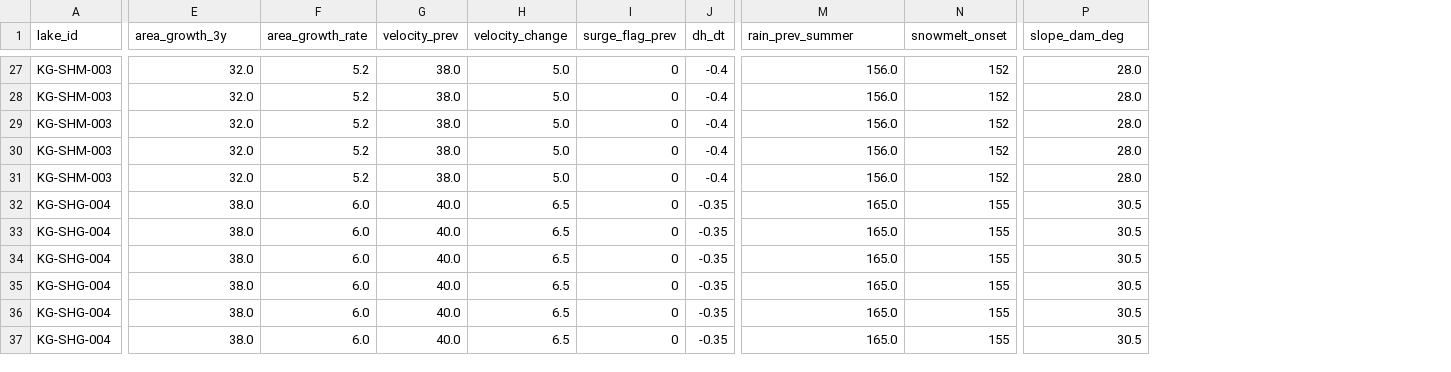
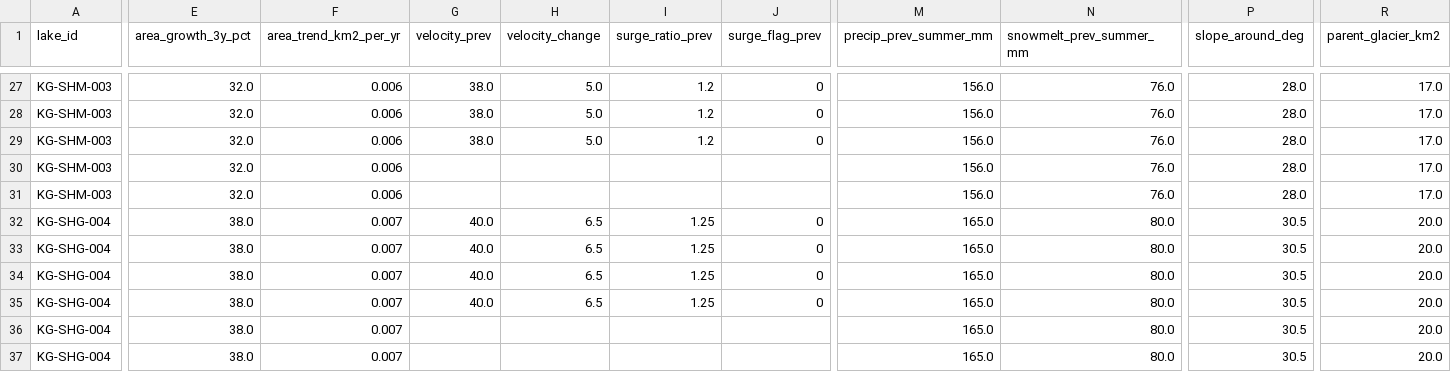
Before and after one commit to inamjadoon/KaraGlof, a CSV file: api/data/lake_year.csv, drawn as a sheet; only a part is shown, gaps mark what is left out; removed rows and columns are numbered as before the commit, all else as after; the diff covers the shown part only; the diff names each change by its address in the sheet, - before the commit and + after, or states it on an @@ line.

Commit message:
data: notebook 03, features and the frozen dataset (awaiting Colab run); sample data on the new columns
Notebook 03 reads ITS_LIVE v2 annual speed (1993-2022) as cloud-optimised GeoTIFFs, ERA5-Land season and daily climate, NASADEM terrain and RGI v7 glaciers, builds lake_year and lake_week, runs the leakage check on all 26 years and writes the data dictionary (Gate 2). Sample lake_year.csv now has exactly the karaglof.features columns.

```diff
--- a/api/data/lake_year.csv
+++ b/api/data/lake_year.csv
-column F (area_growth_rate), rows 27-37: 5.2 | 5.2 | 5.2 | 5.2 | 5.2 | 6.0 | 6.0 | 6.0 | 6.0 | 6.0 | 6.0
+column F (area_trend_km2_per_yr), rows 27-37: 0.006 | 0.006 | 0.006 | 0.006 | 0.006 | 0.007 | 0.007 | 0.007 | 0.007 | 0.007 | 0.007
+column I (surge_ratio_prev), rows 27-35: 1.2 | 1.2 | 1.2 |  |  | 1.25 | 1.25 | 1.25 | 1.25
-column J (dh_dt), rows 27-37: -0.4 | -0.4 | -0.4 | -0.4 | -0.4 | -0.35 | -0.35 | -0.35 | -0.35 | -0.35 | -0.35
-column N (snowmelt_onset), rows 27-37: 152 | 152 | 152 | 152 | 152 | 155 | 155 | 155 | 155 | 155 | 155
+column N (snowmelt_prev_summer_mm), rows 27-37: 76.0 | 76.0 | 76.0 | 76.0 | 76.0 | 80.0 | 80.0 | 80.0 | 80.0 | 80.0 | 80.0
+column R (parent_glacier_km2), rows 27-37: 17.0 | 17.0 | 17.0 | 17.0 | 17.0 | 20.0 | 20.0 | 20.0 | 20.0 | 20.0 | 20.0
-E1: area_growth_3y
+E1: area_growth_3y_pct
-M1: rain_prev_summer
+M1: precip_prev_summer_mm
-P1: slope_dam_deg
+P1: slope_around_deg
-G30:G31 (velocity_prev): 38.0
+G30:G31 (velocity_prev): (empty)
-H30:H31 (velocity_change): 5.0
+H30:H31 (velocity_change): (empty)
-J30:J31 (surge_flag_prev): 0
+J30:J31 (surge_flag_prev): (empty)
-G36:G37 (velocity_prev): 40.0
+G36:G37 (velocity_prev): (empty)
-H36:H37 (velocity_change): 6.5
+H36:H37 (velocity_change): (empty)
-J36:J37 (surge_flag_prev): 0
+J36:J37 (surge_flag_prev): (empty)
```
Also changed, not shown: 24 edited cells elsewhere in this file, api/data/shap_top.csv, 3 other files.
